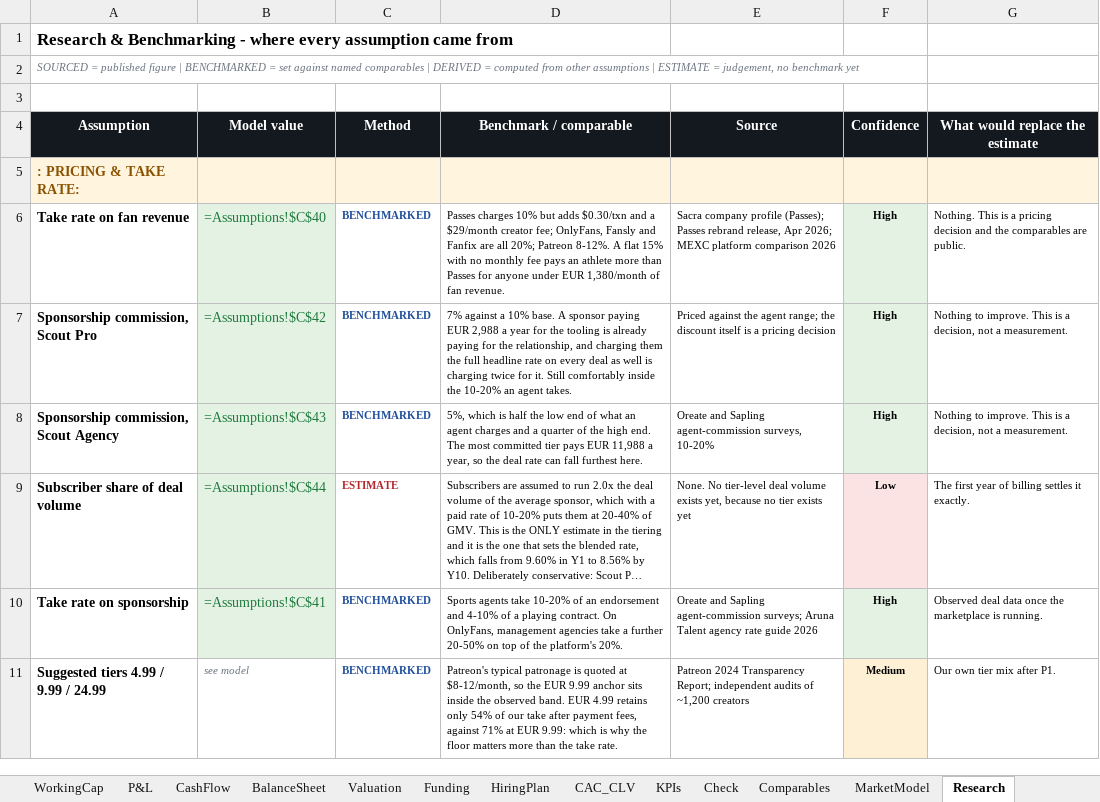
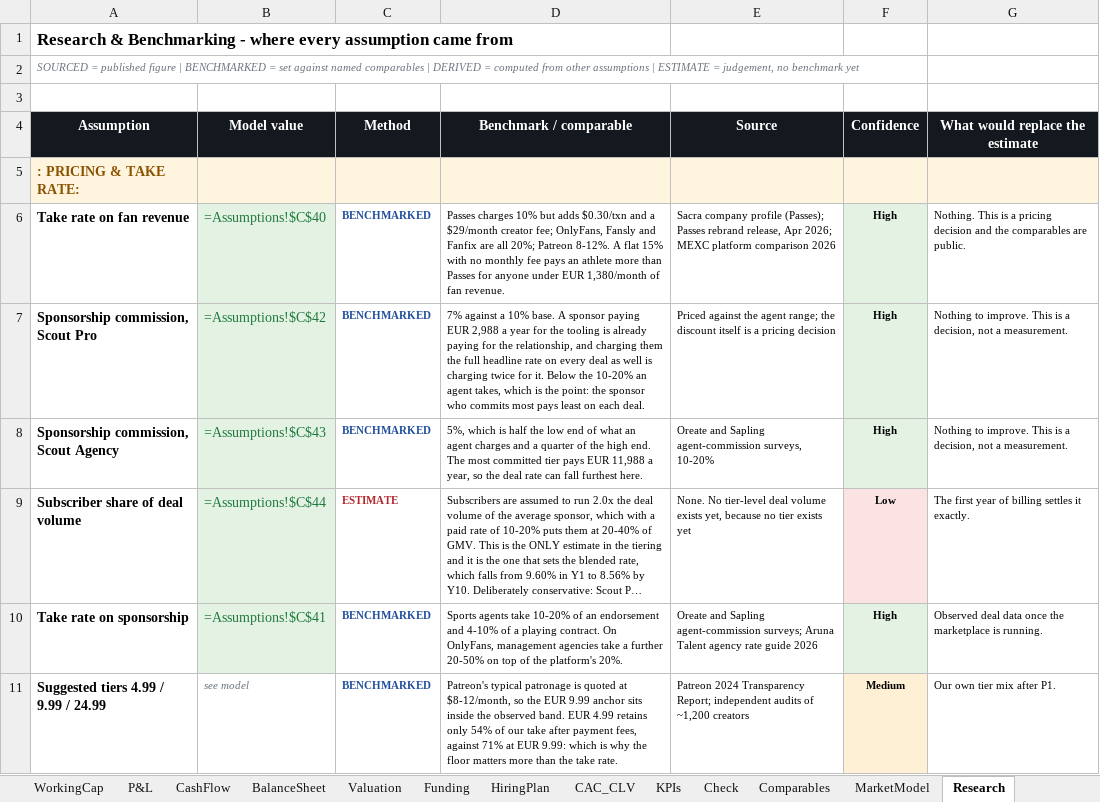
Before and after one commit to jadzoghaib/stride, an Excel workbook: business-plan/Stride_Financial_Model.xlsx, sheet Research, drawn as a sheet; only a part is shown; long unchanged cells end in …; values as stored, in another font and other column widths than the file's, no borders; formulas without a stored value are shown as written; the diff names each change by its address in the sheet, - before the commit and + after, or states it on an @@ line.

```diff
--- a/business-plan/Stride_Financial_Model.xlsx (sheet Research)
+++ b/business-plan/Stride_Financial_Model.xlsx (sheet Research)
-D7 (Benchmark / comparable): …for it. Still comfortably inside the 10-20% an agent takes.
+D7 (Benchmark / comparable): …for it. Below the 10-20% an agent takes, which is the point: the sponsor who commits most pays least on each deal.
```
Also changed, not shown: 15 other files.
